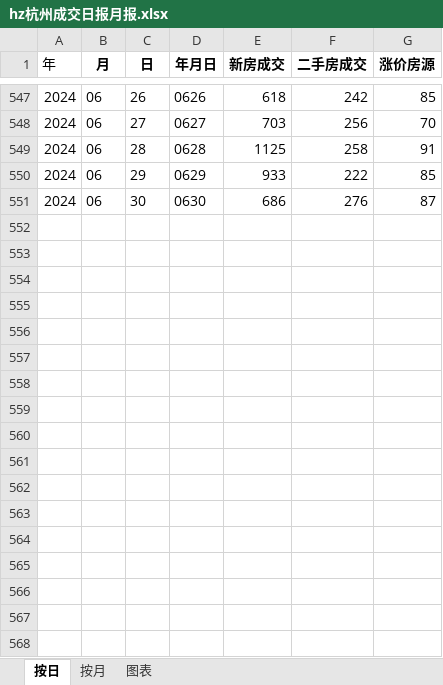
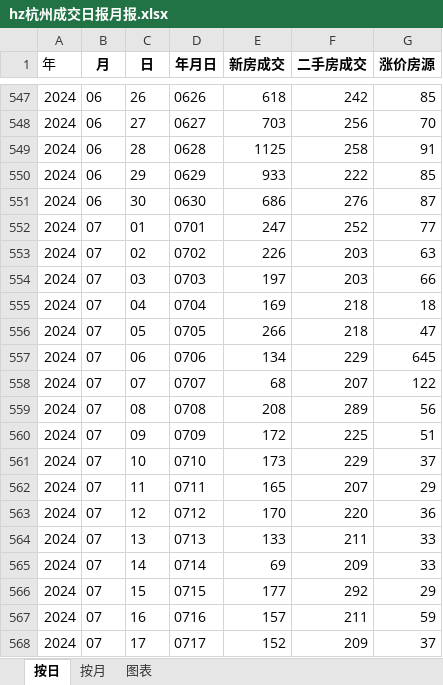
Before and after one commit to gedingbaod/GetData, an Excel workbook: hz杭州成交日报月报.xlsx, sheet 按日, drawn as a sheet; only a part is shown, gaps mark what is left out; values as stored, in another font and other column widths than the file's, no borders; charts and pictures not drawn; the diff names each change by its address in the sheet, - before the commit and + after, or states it on an @@ line.

```diff
--- a/hz杭州成交日报月报.xlsx (sheet 按日)
+++ b/hz杭州成交日报月报.xlsx (sheet 按日)
+row 552: 2024 | 07 | 01 | 0701 | 247 | 252 | 77
+row 553: 2024 | 07 | 02 | 0702 | 226 | 203 | 63
+row 554: 2024 | 07 | 03 | 0703 | 197 | 203 | 66
+row 555: 2024 | 07 | 04 | 0704 | 169 | 218 | 18
+row 556: 2024 | 07 | 05 | 0705 | 266 | 218 | 47
+row 557: 2024 | 07 | 06 | 0706 | 134 | 229 | 645
+row 558: 2024 | 07 | 07 | 0707 | 68 | 207 | 122
+row 559: 2024 | 07 | 08 | 0708 | 208 | 289 | 56
+row 560: 2024 | 07 | 09 | 0709 | 172 | 225 | 51
+row 561: 2024 | 07 | 10 | 0710 | 173 | 229 | 37
+row 562: 2024 | 07 | 11 | 0711 | 165 | 207 | 29
+row 563: 2024 | 07 | 12 | 0712 | 170 | 220 | 36
+row 564: 2024 | 07 | 13 | 0713 | 133 | 211 | 33
+row 565: 2024 | 07 | 14 | 0714 | 69 | 209 | 33
+row 566: 2024 | 07 | 15 | 0715 | 177 | 292 | 29
+row 567: 2024 | 07 | 16 | 0716 | 157 | 211 | 59
+row 568: 2024 | 07 | 17 | 0717 | 152 | 209 | 37
```
Also changed, not shown: sheet 按月, hz杭州成交周报.xlsx, 杭州成交周报.xlsx, 3 other files.
